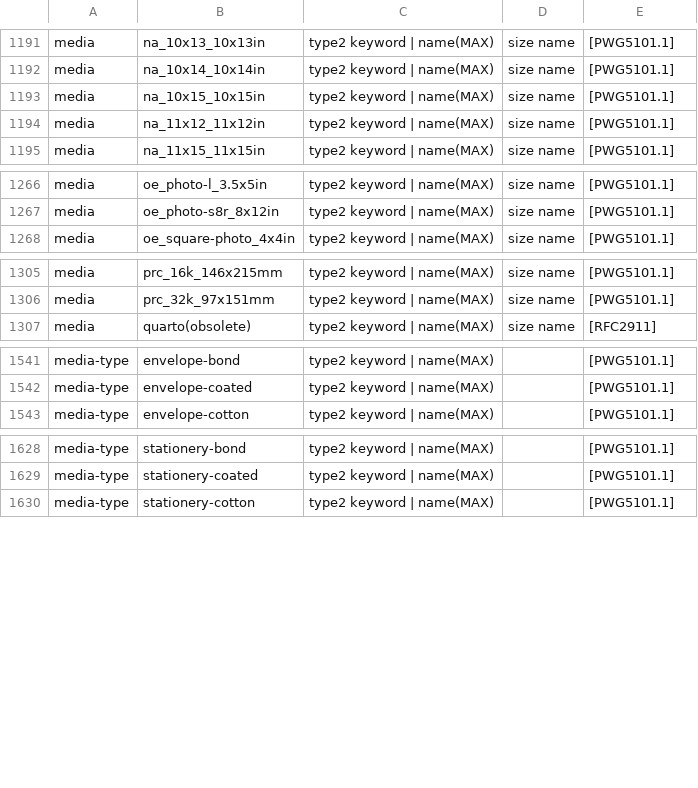
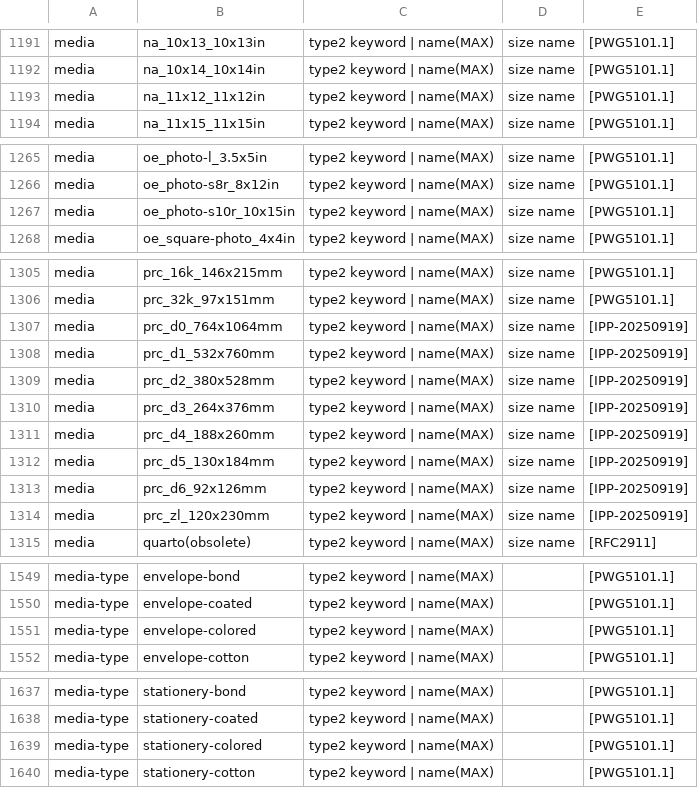
Before and after one commit to gmuth/ipp-client-kotlin, a CSV file: src/main/resources/ipp-registrations-4.csv, drawn as a sheet; only a part is shown, gaps mark what is left out; the diff covers the shown part only.

Commit message:
updated iana registration files

```diff
--- a/src/main/resources/ipp-registrations-4.csv
+++ b/src/main/resources/ipp-registrations-4.csv
@@ -1192,3 +1192,2 @@ media,na_10x13_10x13in,type2 keyword | name(MAX),size name,[PWG5101.1]
 media,na_10x14_10x14in,type2 keyword | name(MAX),size name,[PWG5101.1]
-media,na_10x15_10x15in,type2 keyword | name(MAX),size name,[PWG5101.1]
 media,na_11x12_11x12in,type2 keyword | name(MAX),size name,[PWG5101.1]
@@ -1267,2 +1266,3 @@ media,oe_photo-l_3.5x5in,type2 keyword | name(MAX),size name,[PWG5101.1]
 media,oe_photo-s8r_8x12in,type2 keyword | name(MAX),size name,[PWG5101.1]
+media,oe_photo-s10r_10x15in,type2 keyword | name(MAX),size name,[PWG5101.1]
 media,oe_square-photo_4x4in,type2 keyword | name(MAX),size name,[PWG5101.1]
@@ -1306,2 +1306,10 @@ media,prc_16k_146x215mm,type2 keyword | name(MAX),size name,[PWG5101.1]
 media,prc_32k_97x151mm,type2 keyword | name(MAX),size name,[PWG5101.1]
+media,prc_d0_764x1064mm,type2 keyword | name(MAX),size name,[IPP-20250919]
+media,prc_d1_532x760mm,type2 keyword | name(MAX),size name,[IPP-20250919]
+media,prc_d2_380x528mm,type2 keyword | name(MAX),size name,[IPP-20250919]
+media,prc_d3_264x376mm,type2 keyword | name(MAX),size name,[IPP-20250919]
+media,prc_d4_188x260mm,type2 keyword | name(MAX),size name,[IPP-20250919]
+media,prc_d5_130x184mm,type2 keyword | name(MAX),size name,[IPP-20250919]
+media,prc_d6_92x126mm,type2 keyword | name(MAX),size name,[IPP-20250919]
+media,prc_zl_120x230mm,type2 keyword | name(MAX),size name,[IPP-20250919]
 media,quarto(obsolete),type2 keyword | name(MAX),size name,[RFC2911]
@@ -1542,2 +1550,3 @@ media-type,envelope-bond,type2 keyword | name(MAX),,[PWG5101.1]
 media-type,envelope-coated,type2 keyword | name(MAX),,[PWG5101.1]
+media-type,envelope-colored,type2 keyword | name(MAX),,[PWG5101.1]
 media-type,envelope-cotton,type2 keyword | name(MAX),,[PWG5101.1]
@@ -1629,2 +1638,3 @@ media-type,stationery-bond,type2 keyword | name(MAX),,[PWG5101.1]
 media-type,stationery-coated,type2 keyword | name(MAX),,[PWG5101.1]
+media-type,stationery-colored,type2 keyword | name(MAX),,[PWG5101.1]
 media-type,stationery-cotton,type2 keyword | name(MAX),,[PWG5101.1]
```
Also changed, not shown: 2 edited cells elsewhere in this file, src/main/resources/ipp-registrations-2.csv, 1 other file.
